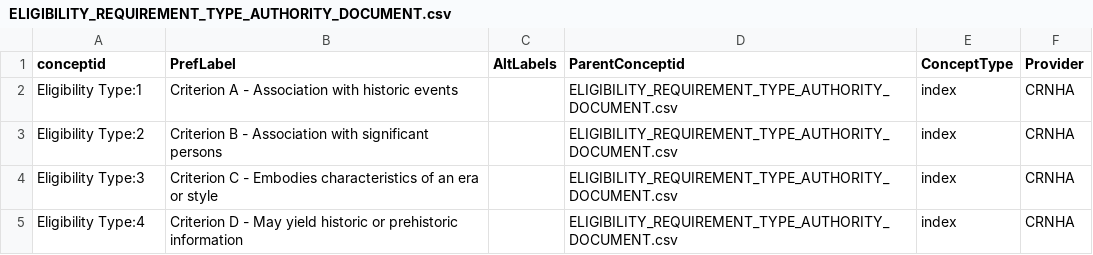
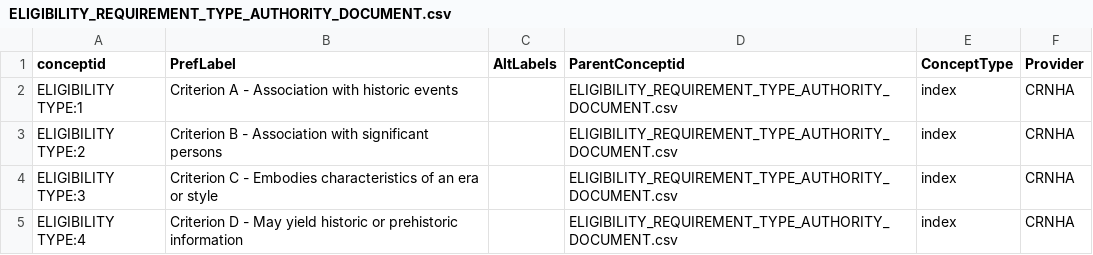
Before and after one commit to legiongis/crip, a CSV file: crip/source_data/concepts/authority_files/ELIGIBILITY_REQUIREMENT_TYPE_AUTHORITY_DOCUMENT.csv, drawn as a sheet.

```diff
--- a/crip/source_data/concepts/authority_files/ELIGIBILITY_REQUIREMENT_TYPE_AUTHORITY_DOCUMENT.csv
+++ b/crip/source_data/concepts/authority_files/ELIGIBILITY_REQUIREMENT_TYPE_AUTHORITY_DOCUMENT.csv
@@ -1,5 +1,5 @@
 conceptid,PrefLabel,AltLabels,ParentConceptid,ConceptType,Provider
-Eligibility Type:1,Criterion A - Association with historic events,,ELIGIBILITY_REQUIREMENT_TYPE_AUTHORITY_DOCUMENT.csv,index,CRNHA
-Eligibility Type:2,Criterion B - Association with significant persons,,ELIGIBILITY_REQUIREMENT_TYPE_AUTHORITY_DOCUMENT.csv,index,CRNHA
-Eligibility Type:3,Criterion C - Embodies characteristics of an era or style,,ELIGIBILITY_REQUIREMENT_TYPE_AUTHORITY_DOCUMENT.csv,index,CRNHA
-Eligibility Type:4,Criterion D - May yield historic or prehistoric information,,ELIGIBILITY_REQUIREMENT_TYPE_AUTHORITY_DOCUMENT.csv,index,CRNHA
+ELIGIBILITY TYPE:1,Criterion A - Association with historic events,,ELIGIBILITY_REQUIREMENT_TYPE_AUTHORITY_DOCUMENT.csv,index,CRNHA
+ELIGIBILITY TYPE:2,Criterion B - Association with significant persons,,ELIGIBILITY_REQUIREMENT_TYPE_AUTHORITY_DOCUMENT.csv,index,CRNHA
+ELIGIBILITY TYPE:3,Criterion C - Embodies characteristics of an era or style,,ELIGIBILITY_REQUIREMENT_TYPE_AUTHORITY_DOCUMENT.csv,index,CRNHA
+ELIGIBILITY TYPE:4,Criterion D - May yield historic or prehistoric information,,ELIGIBILITY_REQUIREMENT_TYPE_AUTHORITY_DOCUMENT.csv,index,CRNHA
```
Also changed, not shown: crip/source_data/concepts/authority_files/ARCHES RESOURCE CROSS-REFERENCE RELATIONSHIP TYPES.E32.csv.
